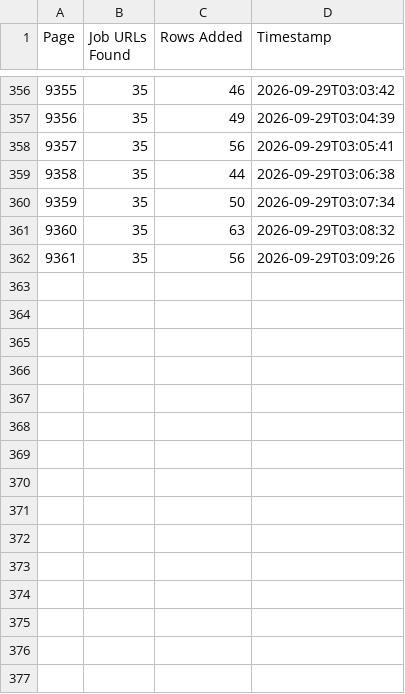
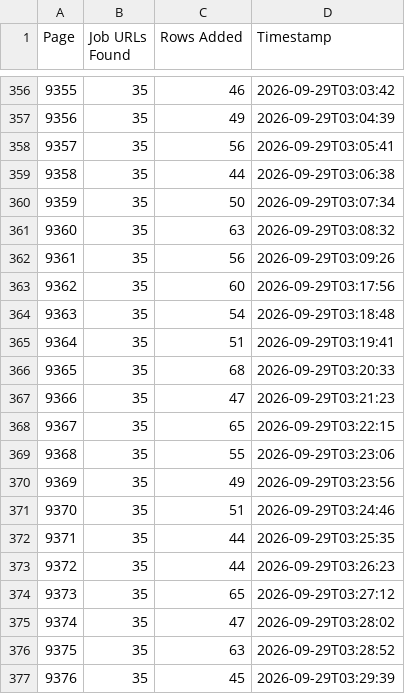
Before and after one commit to liliankason/ng-9001-9500, a CSV file: ng_pages.csv, drawn as a sheet; only a part is shown, gaps mark what is left out; the diff names each change by its address in the sheet, - before the commit and + after, or states it on an @@ line.

```diff
--- a/ng_pages.csv
+++ b/ng_pages.csv
+row 363: 9362 | 35 | 60 | 2026-09-29T03:17:56
+row 364: 9363 | 35 | 54 | 2026-09-29T03:18:48
+row 365: 9364 | 35 | 51 | 2026-09-29T03:19:41
+row 366: 9365 | 35 | 68 | 2026-09-29T03:20:33
+row 367: 9366 | 35 | 47 | 2026-09-29T03:21:23
+row 368: 9367 | 35 | 65 | 2026-09-29T03:22:15
+row 369: 9368 | 35 | 55 | 2026-09-29T03:23:06
+row 370: 9369 | 35 | 49 | 2026-09-29T03:23:56
+row 371: 9370 | 35 | 51 | 2026-09-29T03:24:46
+row 372: 9371 | 35 | 44 | 2026-09-29T03:25:35
+row 373: 9372 | 35 | 44 | 2026-09-29T03:26:23
+row 374: 9373 | 35 | 65 | 2026-09-29T03:27:12
+row 375: 9374 | 35 | 47 | 2026-09-29T03:28:02
+row 376: 9375 | 35 | 63 | 2026-09-29T03:28:52
+row 377: 9376 | 35 | 45 | 2026-09-29T03:29:39
```
Also changed, not shown: 1 other file.
